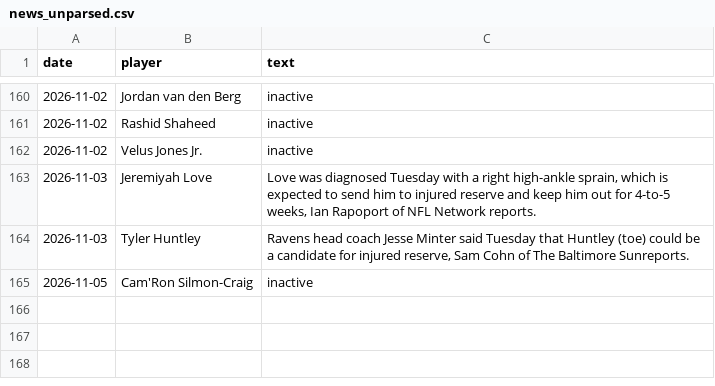
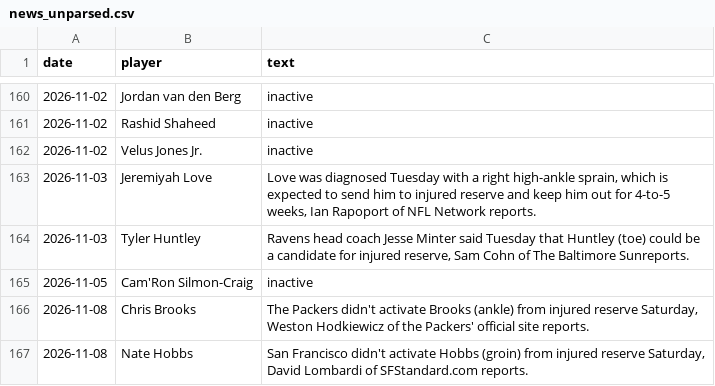
Before and after one commit to brockwilson132/startsit, a CSV file: history/news_unparsed.csv, drawn as a sheet; only a part is shown, gaps mark what is left out; the diff names each change by its address in the sheet, - before the commit and + after, or states it on an @@ line.

```diff
--- a/history/news_unparsed.csv
+++ b/history/news_unparsed.csv
+row 166: 2026-11-08 | Chris Brooks | The Packers didn't activate Brooks (ankle) from injured reserve Saturday, Weston Hodkiewicz of the Packers' official site reports.
+row 167: 2026-11-08 | Nate Hobbs | San Francisco didn't activate Hobbs (groin) from injured reserve Saturday, David Lombardi of SFStandard.com reports.
```
Also changed, not shown: history/ecr_2026_9.csv.
